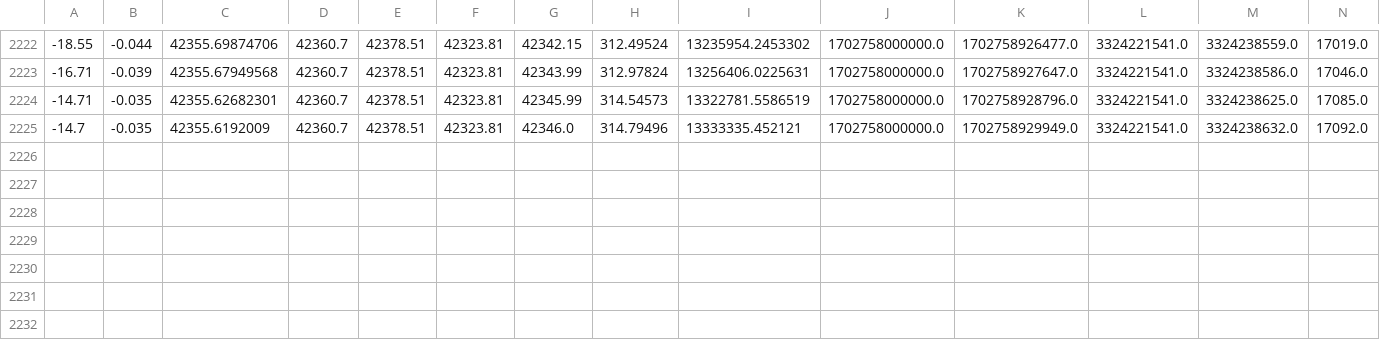
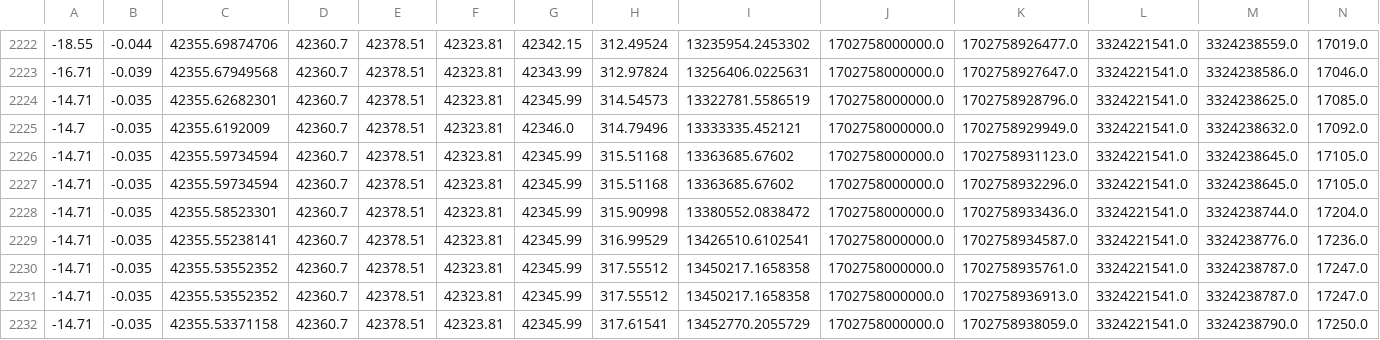
Before and after one commit to kimteespk/realtime-ml-crypto-with-offline-pred-as-attr, a CSV file: dataset/realtime/raw_btcusdt_15m.csv, drawn as a sheet; only a part is shown, gaps mark what is left out.

```diff
--- a/dataset/realtime/raw_btcusdt_15m.csv
+++ b/dataset/realtime/raw_btcusdt_15m.csv
@@ -2225 +2225,8 @@
 -14.7,-0.035,42355.6192009,42360.7,42378.51,42323.81,42346.0,314.79496,13333335.452121,1702758000000.0,1702758929949.0,3324221541.0,3324238632.0,17092.0
+-14.71,-0.035,42355.59734594,42360.7,42378.51,42323.81,42345.99,315.51168,13363685.67602,1702758000000.0,1702758931123.0,3324221541.0,3324238645.0,17105.0
+-14.71,-0.035,42355.59734594,42360.7,42378.51,42323.81,42345.99,315.51168,13363685.67602,1702758000000.0,1702758932296.0,3324221541.0,3324238645.0,17105.0
+-14.71,-0.035,42355.58523301,42360.7,42378.51,42323.81,42345.99,315.90998,13380552.0838472,1702758000000.0,1702758933436.0,3324221541.0,3324238744.0,17204.0
+-14.71,-0.035,42355.55238141,42360.7,42378.51,42323.81,42345.99,316.99529,13426510.6102541,1702758000000.0,1702758934587.0,3324221541.0,3324238776.0,17236.0
+-14.71,-0.035,42355.53552352,42360.7,42378.51,42323.81,42345.99,317.55512,13450217.1658358,1702758000000.0,1702758935761.0,3324221541.0,3324238787.0,17247.0
+-14.71,-0.035,42355.53552352,42360.7,42378.51,42323.81,42345.99,317.55512,13450217.1658358,1702758000000.0,1702758936913.0,3324221541.0,3324238787.0,17247.0
+-14.71,-0.035,42355.53371158,42360.7,42378.51,42323.81,42345.99,317.61541,13452770.2055729,1702758000000.0,1702758938059.0,3324221541.0,3324238790.0,17250.0
```
Also changed, not shown: dataset/realtime/raw_bnbusdt_15m.csv, dataset/realtime/raw_bnbusdt_5m.csv, 3 other files.
